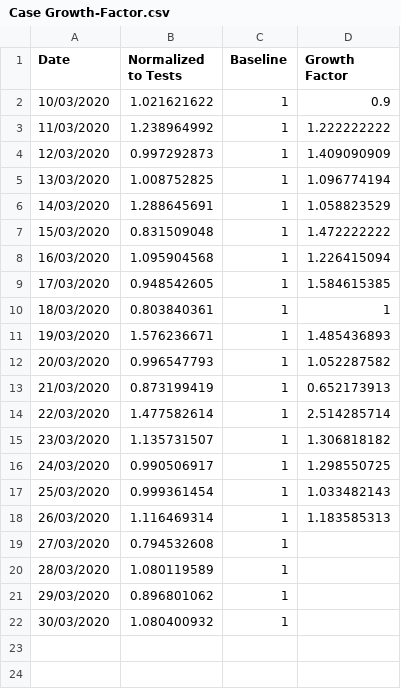
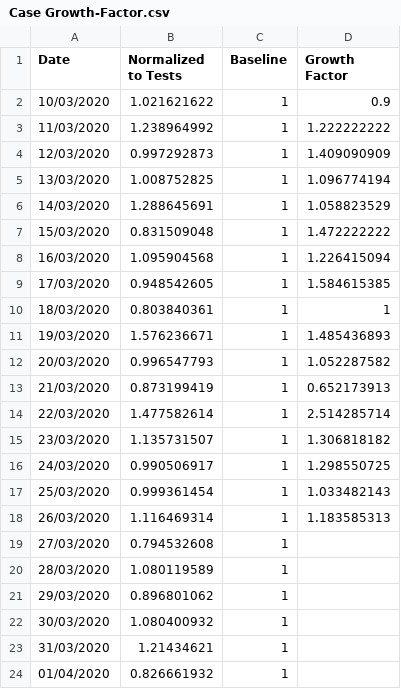
Before and after one commit to idandrd/israel-covid19-data, a CSV file: Case Growth-Factor.csv, drawn as a sheet.

```diff
--- a/Case Growth-Factor.csv
+++ b/Case Growth-Factor.csv
@@ -22 +22,3 @@
 30/03/2020,1.080400932,1,
+31/03/2020,1.21434621,1,
+01/04/2020,0.826661932,1,
```
Also changed, not shown: Corona-Tests Percent.csv, Corona-Tests.csv.
